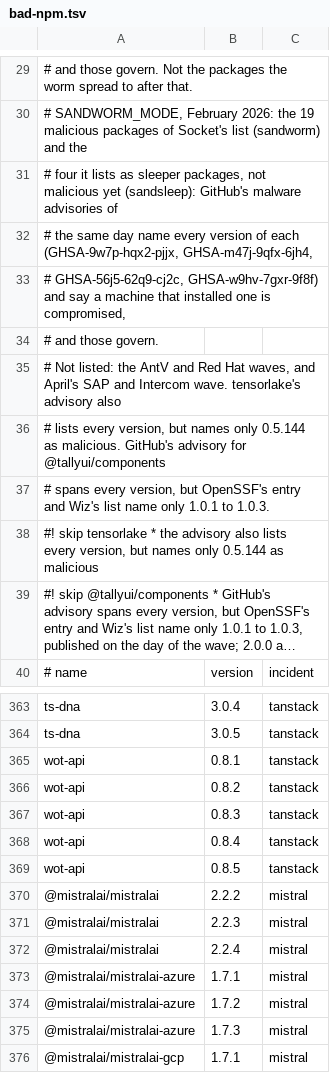
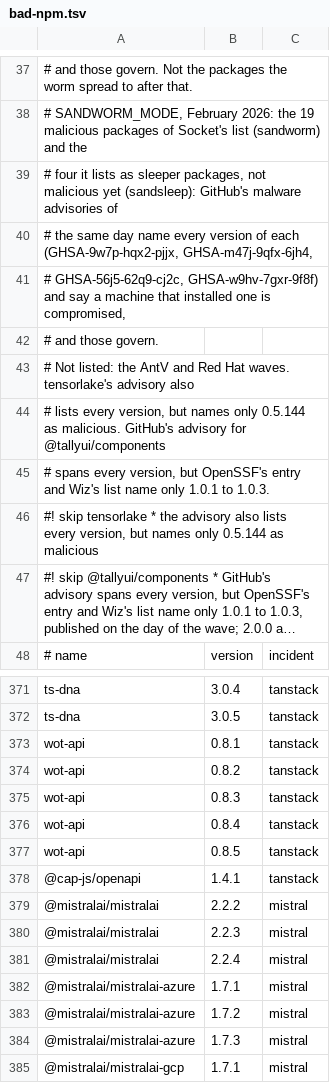
Before and after one commit to aegis-mesh/blindspot, a TSV file: data/bad-npm.tsv, drawn as a sheet; only a part is shown, gaps mark what is left out; long unchanged cells end in …; the diff covers the shown part only.

```diff
--- a/data/bad-npm.tsv
+++ b/data/bad-npm.tsv
@@ -34,3 +42,3 @@
 #     and those govern.
-# Not listed: the AntV and Red Hat waves, and April's SAP and Intercom wave. tensorlake's advisory also
+# Not listed: the AntV and Red Hat waves. tensorlake's advisory also
 # lists every version, but names only 0.5.144 as malicious. GitHub's advisory for @tallyui/components
@@ -369,2 +377,3 @@ wot-api	0.8.4	tanstack
 wot-api	0.8.5	tanstack
+@cap-js/openapi	1.4.1	tanstack
 @mistralai/mistralai	2.2.2	mistral
```
Also changed, not shown: 15 added rows and 4 edited cells elsewhere in this file, data/bad-extensions.tsv, data/bad-pypi.tsv, 9 other files.
